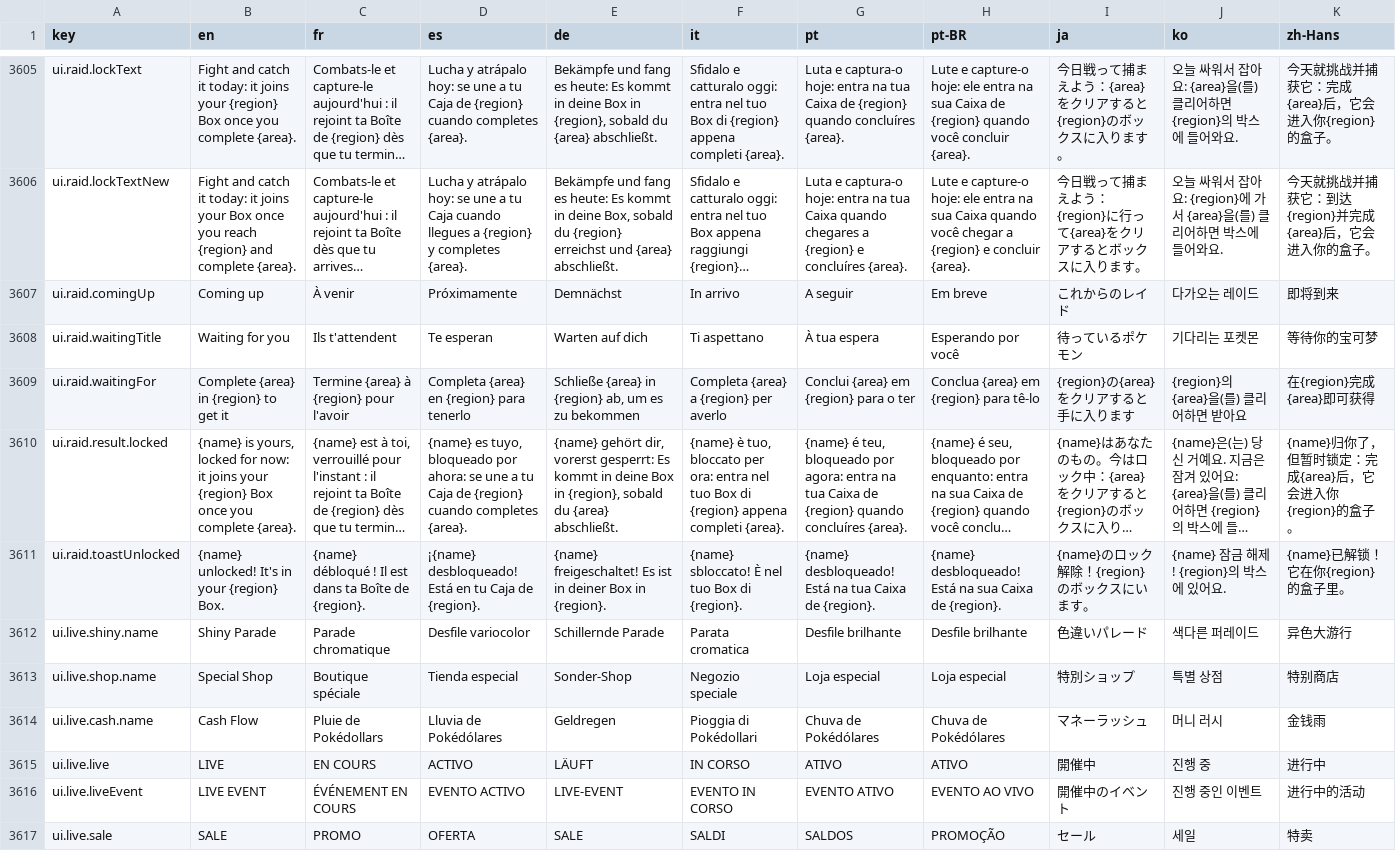
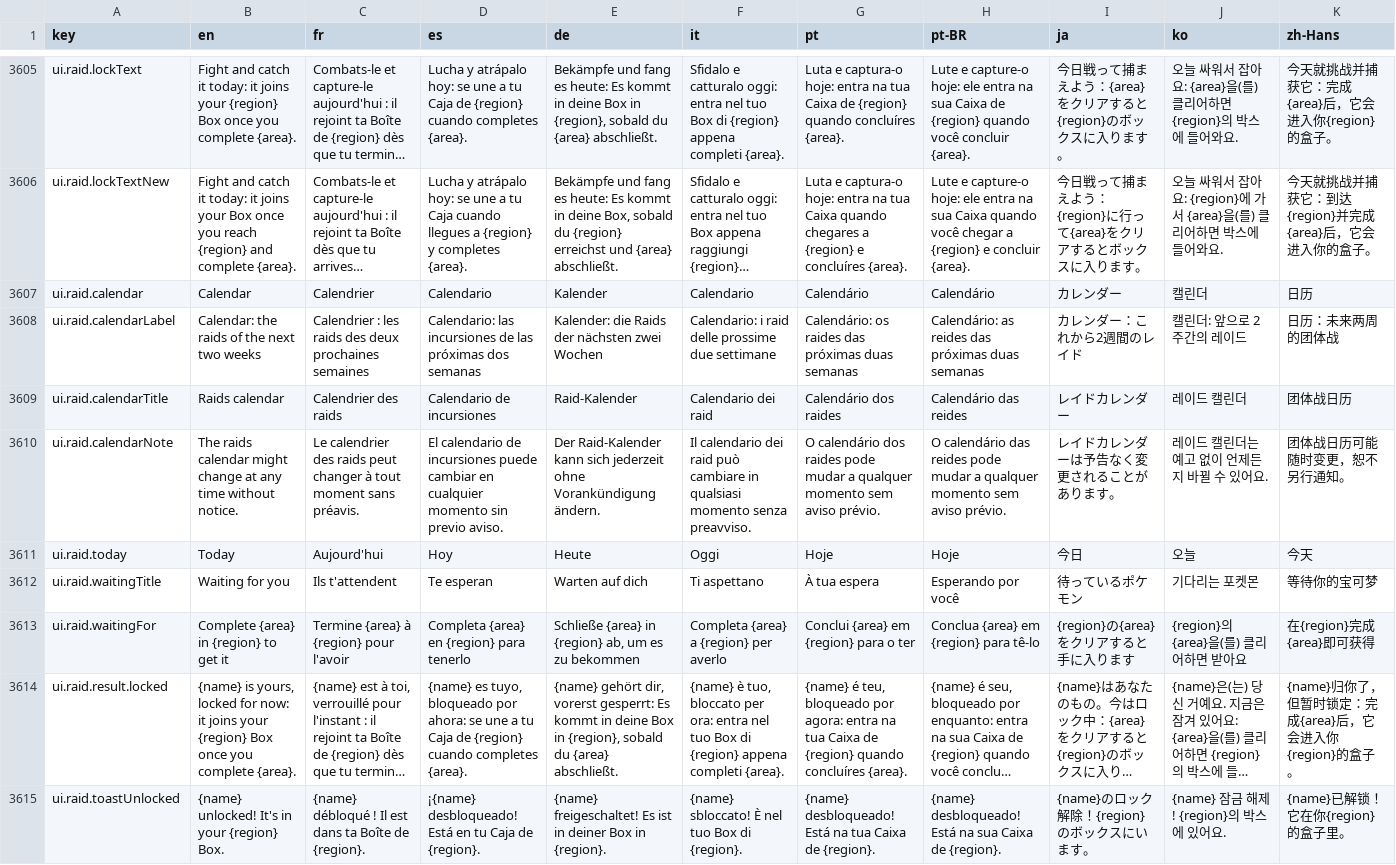
Before and after one commit to Splifingald/pokedice, a CSV file: src/i18n/strings.csv, drawn as a sheet; only a part is shown, gaps mark what is left out; the shorter side is filled out with more unchanged rows; long unchanged cells end in …; removed rows and columns are numbered as before the commit, all else as after; the diff names each change by its address in the sheet, - before the commit and + after, or states it on an @@ line.

```diff
--- a/src/i18n/strings.csv
+++ b/src/i18n/strings.csv
-row 3607: ui.raid.comingUp | Coming up | À venir | Próximamente | Demnächst | In arrivo | A seguir | Em breve | これからのレイド | 다가오는 레이드 | 即将到来
+row 3607: ui.raid.calendar | Calendar | Calendrier | Calendario | Kalender | Calendario | Calendário | Calendário | カレンダー | 캘린더 | 日历
+row 3608: ui.raid.calendarLabel | Calendar: the raids of the next two weeks | Calendrier : les raids des deux prochaines semaines | Calendario: las incursiones de las próximas dos semanas | Kalender: die Raids der nächsten zwei Wochen | Calendario: i raid delle prossime due settimane | Calendário: os raides das próximas duas semanas | Calendário: as reides das próximas duas semanas | カレンダー：これから2週間のレイド | 캘린더: 앞으로 2주간의 레이드 | 日历：未来两周的团体战
+row 3609: ui.raid.calendarTitle | Raids calendar | Calendrier des raids | Calendario de incursiones | Raid-Kalender | Calendario dei raid | Calendário dos raides | Calendário das reides | レイドカレンダー | 레이드 캘린더 | 团体战日历
+row 3610: ui.raid.calendarNote | The raids calendar might change at any time without notice. | Le calendrier des raids peut changer à tout moment sans préavis. | El calendario de incursiones puede cambiar en cualquier momento sin previo aviso. | Der Raid-Kalender kann sich jederzeit ohne Vorankündigung ändern. | Il calendario dei raid può cambiare in qualsiasi momento senza preavviso. | O calendário dos raides pode mudar a qualquer momento sem aviso prévio. | O calendário das reides pode mudar a qualquer momento sem aviso prévio. | レイドカレンダーは予告なく変更されることがあります。 | 레이드 캘린더는 예고 없이 언제든지 바뀔 수 있어요. | 团体战日历可能随时变更，恕不另行通知。
+row 3611: ui.raid.today | Today | Aujourd'hui | Hoy | Heute | Oggi | Hoje | Hoje | 今日 | 오늘 | 今天
```
Also changed, not shown: 6 other files.
